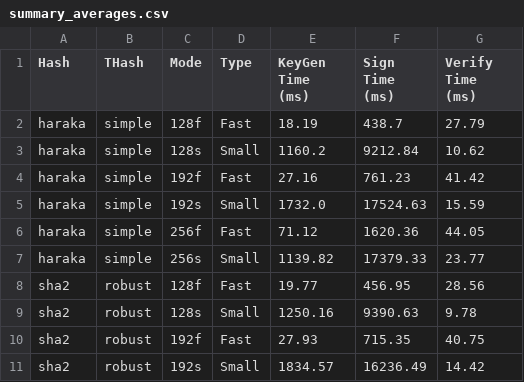
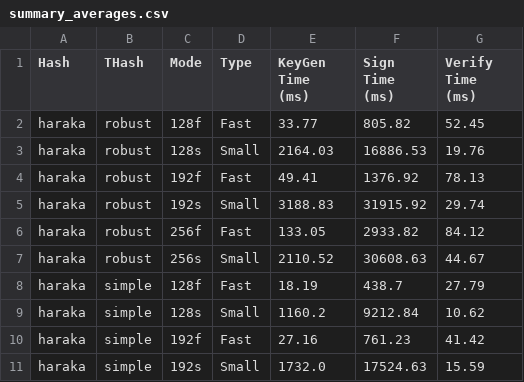
Before and after one commit to CiscoPr/PQC_DS, a CSV file: SPHINCS+/results_folder/summary_averages.csv, drawn as a sheet; only a part is shown; the shorter side is filled out with more unchanged rows; the diff names each change by its address in the sheet, - before the commit and + after, or states it on an @@ line.

```diff
--- a/SPHINCS+/results_folder/summary_averages.csv
+++ b/SPHINCS+/results_folder/summary_averages.csv
+row 2: haraka | robust | 128f | Fast | 33.77 | 805.82 | 52.45
+row 3: haraka | robust | 128s | Small | 2164.03 | 16886.53 | 19.76
+row 4: haraka | robust | 192f | Fast | 49.41 | 1376.92 | 78.13
+row 5: haraka | robust | 192s | Small | 3188.83 | 31915.92 | 29.74
+row 6: haraka | robust | 256f | Fast | 133.05 | 2933.82 | 84.12
+row 7: haraka | robust | 256s | Small | 2110.52 | 30608.63 | 44.67
```
Also changed, not shown: 1 other file.
